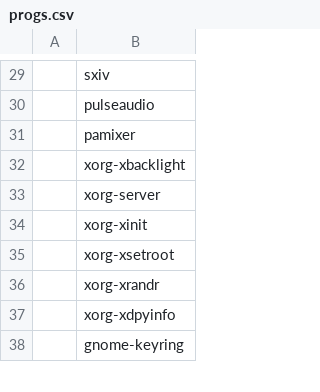
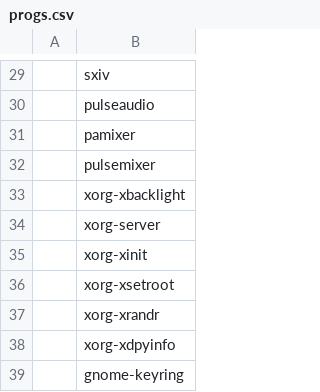
Before and after one commit to cemkeylan/carbs, a CSV file: progs.csv, drawn as a sheet; only a part is shown, gaps mark what is left out.

Commit message:
add pulsemixer

```diff
--- a/progs.csv
+++ b/progs.csv
@@ -31,2 +31,3 @@
 ,pamixer
+,pulsemixer
 ,xorg-xbacklight
```
